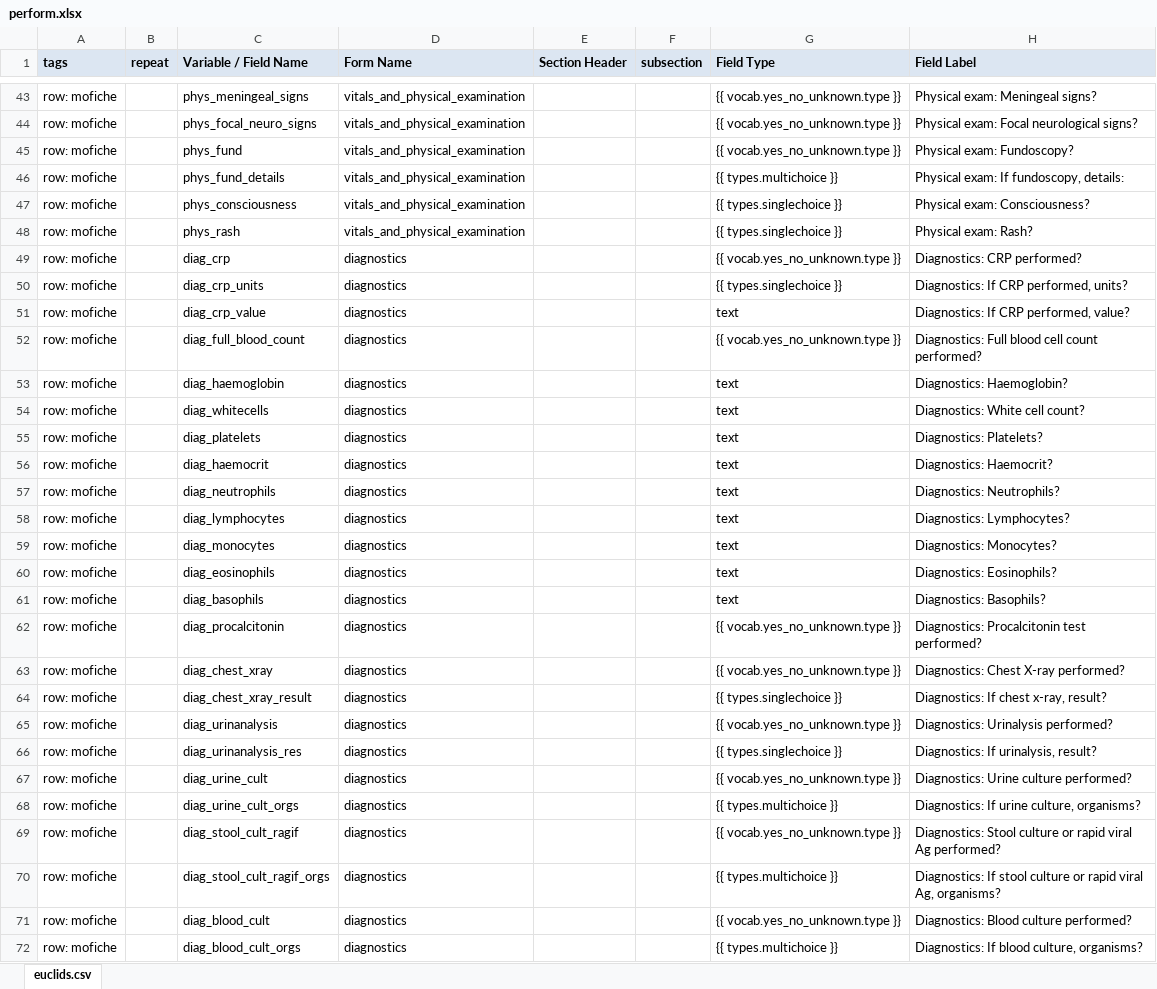
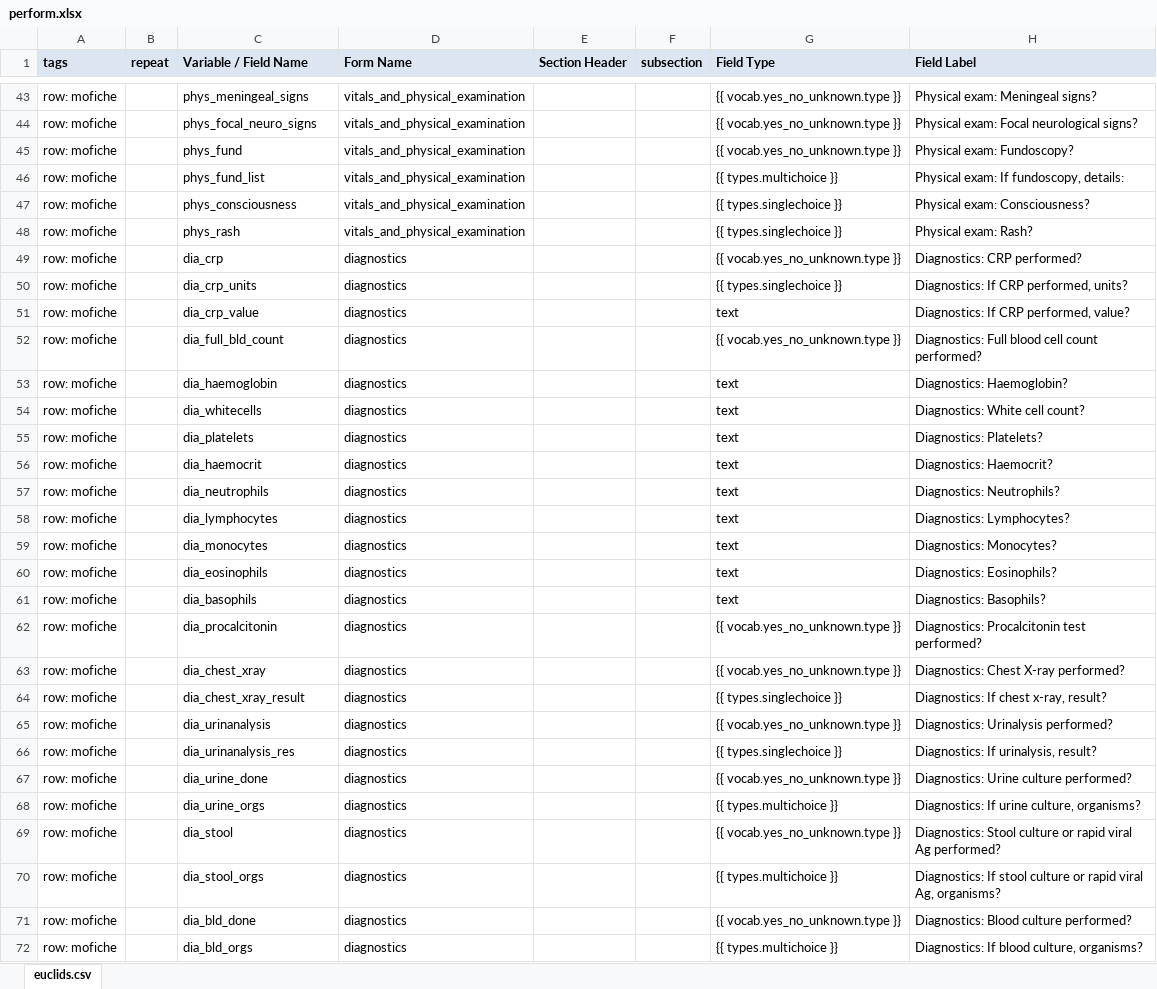
Before and after one commit to agapow/euclids-redcap-db-schema, an Excel workbook: perform.xlsx, sheet euclids.csv, drawn as a sheet; only a part is shown, gaps mark what is left out; values as stored, in another font and other column widths than the file's, no borders; the diff covers the shown part only; the diff names each change by its address in the sheet, - before the commit and + after, or states it on an @@ line.

```diff
--- a/perform.xlsx (sheet euclids.csv)
+++ b/perform.xlsx (sheet euclids.csv)
-C46 (Variable / Field Name): phys_fund_details
+C46 (Variable / Field Name): phys_fund_list
-C49 (Variable / Field Name): diag_crp
+C49 (Variable / Field Name): dia_crp
-C50 (Variable / Field Name): diag_crp_units
+C50 (Variable / Field Name): dia_crp_units
-C51 (Variable / Field Name): diag_crp_value
+C51 (Variable / Field Name): dia_crp_value
-C52 (Variable / Field Name): diag_full_blood_count
+C52 (Variable / Field Name): dia_full_bld_count
-C53 (Variable / Field Name): diag_haemoglobin
+C53 (Variable / Field Name): dia_haemoglobin
-C54 (Variable / Field Name): diag_whitecells
+C54 (Variable / Field Name): dia_whitecells
-C55 (Variable / Field Name): diag_platelets
+C55 (Variable / Field Name): dia_platelets
-C56 (Variable / Field Name): diag_haemocrit
+C56 (Variable / Field Name): dia_haemocrit
-C57 (Variable / Field Name): diag_neutrophils
+C57 (Variable / Field Name): dia_neutrophils
-C58 (Variable / Field Name): diag_lymphocytes
+C58 (Variable / Field Name): dia_lymphocytes
-C59 (Variable / Field Name): diag_monocytes
+C59 (Variable / Field Name): dia_monocytes
-C60 (Variable / Field Name): diag_eosinophils
+C60 (Variable / Field Name): dia_eosinophils
-C61 (Variable / Field Name): diag_basophils
+C61 (Variable / Field Name): dia_basophils
-C62 (Variable / Field Name): diag_procalcitonin
+C62 (Variable / Field Name): dia_procalcitonin
-C63 (Variable / Field Name): diag_chest_xray
+C63 (Variable / Field Name): dia_chest_xray
-C64 (Variable / Field Name): diag_chest_xray_result
+C64 (Variable / Field Name): dia_chest_xray_result
-C65 (Variable / Field Name): diag_urinanalysis
+C65 (Variable / Field Name): dia_urinanalysis
-C66 (Variable / Field Name): diag_urinanalysis_res
+C66 (Variable / Field Name): dia_urinanalysis_res
-C67 (Variable / Field Name): diag_urine_cult
+C67 (Variable / Field Name): dia_urine_done
-C68 (Variable / Field Name): diag_urine_cult_orgs
+C68 (Variable / Field Name): dia_urine_orgs
-C69 (Variable / Field Name): diag_stool_cult_ragif
+C69 (Variable / Field Name): dia_stool
-C70 (Variable / Field Name): diag_stool_cult_ragif_orgs
+C70 (Variable / Field Name): dia_stool_orgs
-C71 (Variable / Field Name): diag_blood_cult
+C71 (Variable / Field Name): dia_bld_done
-C72 (Variable / Field Name): diag_blood_cult_orgs
+C72 (Variable / Field Name): dia_bld_orgs
```
Also changed, not shown: 17 edited cells elsewhere in this sheet, 1 other file.
